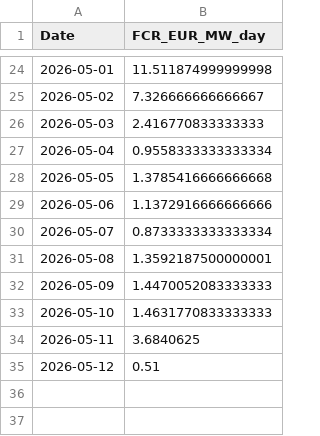
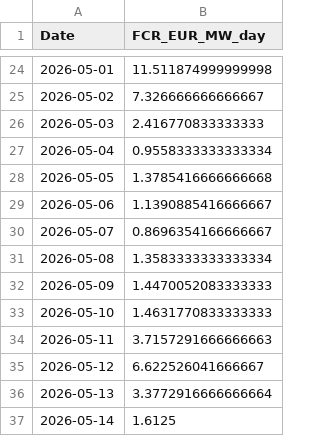
Before and after one commit to TomSRemy/PPA-Dashboard, a CSV file: ppa_dashboard/data/fcr_prices.csv, drawn as a sheet; only a part is shown, gaps mark what is left out.

```diff
--- a/ppa_dashboard/data/fcr_prices.csv
+++ b/ppa_dashboard/data/fcr_prices.csv
@@ -28,8 +28,10 @@ Date,FCR_EUR_MW_day
 2026-05-05,1.3785416666666668
-2026-05-06,1.1372916666666666
-2026-05-07,0.8733333333333334
-2026-05-08,1.3592187500000001
+2026-05-06,1.1390885416666667
+2026-05-07,0.8696354166666667
+2026-05-08,1.3583333333333334
 2026-05-09,1.4470052083333333
 2026-05-10,1.4631770833333333
-2026-05-11,3.6840625
-2026-05-12,0.51
+2026-05-11,3.7157291666666663
+2026-05-12,6.622526041666667
+2026-05-13,3.3772916666666664
+2026-05-14,1.6125
```
Also changed, not shown: ppa_dashboard/data/xborder_da_prices.csv.
